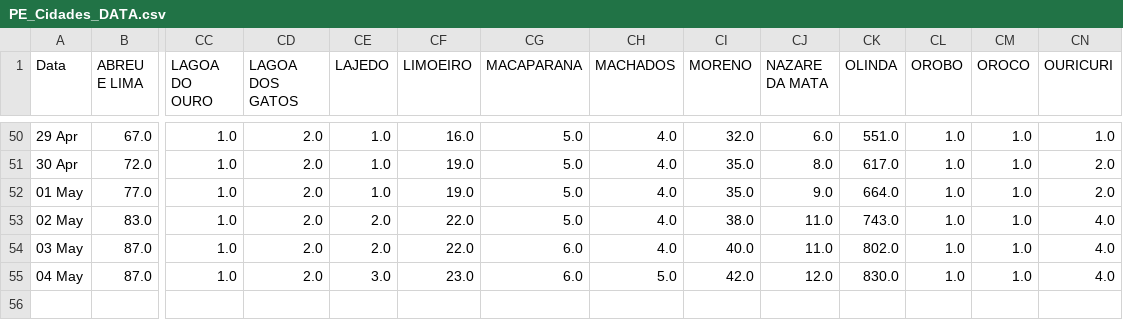
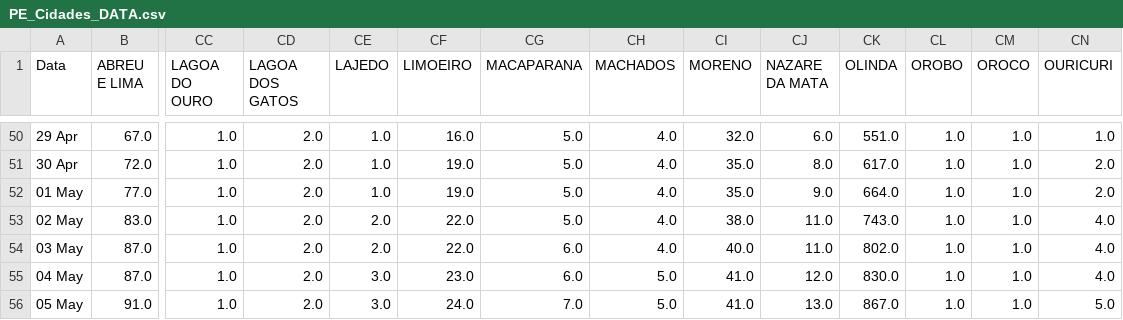
Before and after one commit to JTeodomiro/covid19PE, a CSV file: PE_Cidades_DATA.csv, drawn as a sheet; only a part is shown, gaps mark what is left out; rows hold the shown columns only; the diff names each change by its address in the sheet, - before the commit and + after, or states it on an @@ line.

```diff
--- a/PE_Cidades_DATA.csv
+++ b/PE_Cidades_DATA.csv
-CI55 (MORENO): 42.0
+CI55 (MORENO): 41.0
+row 56: 05 May | 91.0 | 1.0 | 2.0 | 3.0 | 24.0 | 7.0 | 5.0 | 41.0 | 13.0 | 867.0 | 1.0 | 1.0 | 5.0
```
Also changed, not shown: PE_Cidades_DATA_SRAG.csv.
